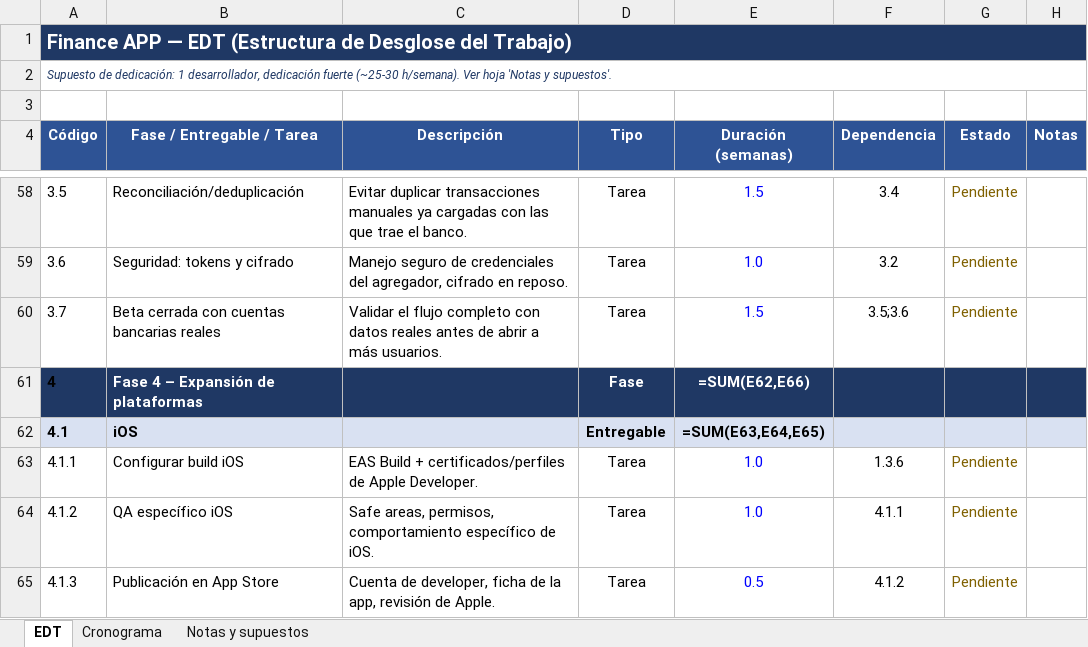
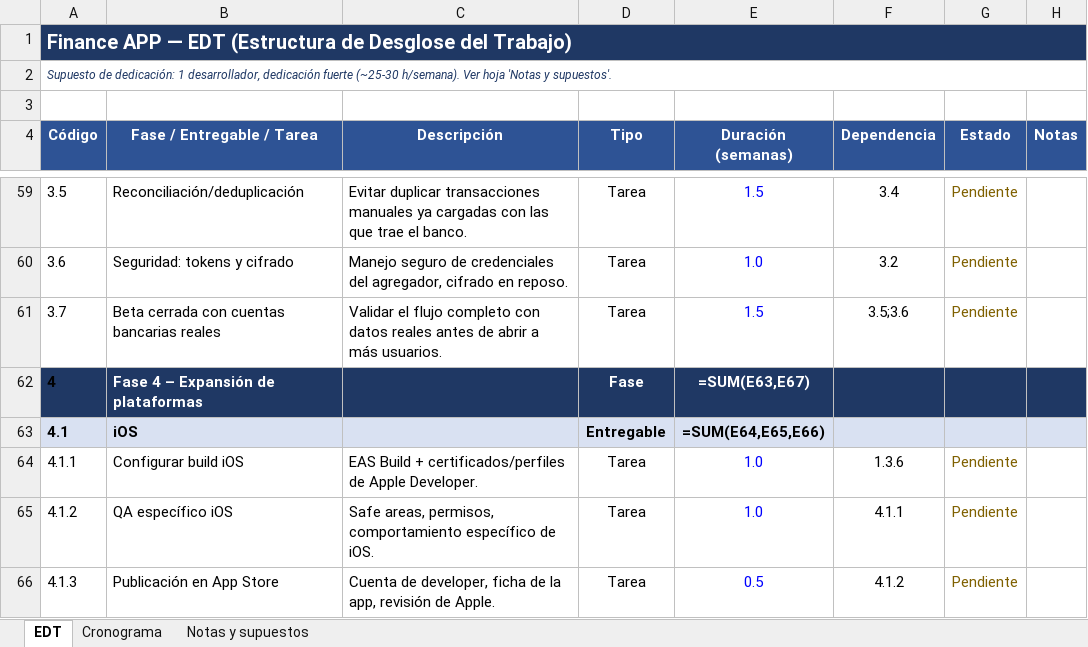
Before and after one commit to SantiagoGarcia555/FinanceApp, an Excel workbook: docs/Finance_APP_EDT.xlsx, sheet EDT, drawn as a sheet; only a part is shown, gaps mark what is left out; values as stored, in another font and other column widths than the file's, no borders; formulas without a stored value are shown as written; addresses are those after the commit; the diff covers the shown part only; the diff names each change by its address in the sheet, - before the commit and + after, or states it on an @@ line.

```diff
--- a/docs/Finance_APP_EDT.xlsx (sheet EDT)
+++ b/docs/Finance_APP_EDT.xlsx (sheet EDT)
-E62 (Duración (semanas)): =SUM(E62,E66)
+E62 (Duración (semanas)): =SUM(E63,E67)
-E63 (Duración (semanas)): =SUM(E63,E64,E65)
+E63 (Duración (semanas)): =SUM(E64,E65,E66)
```
Also changed, not shown: 1 added row and 7 edited cells elsewhere in this sheet, sheet Cronograma, 1 other file.
